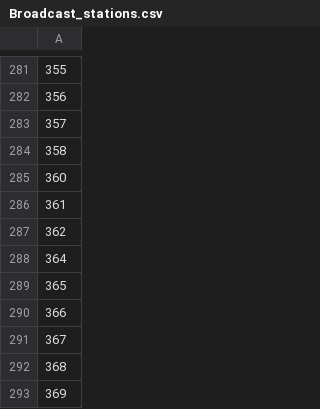
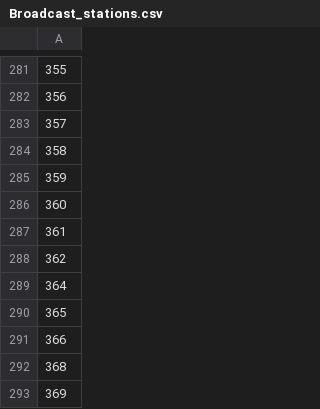
Before and after one commit to Ventim509/0918rvdaac51coshah17, a CSV file: Broadcast_stations.csv, drawn as a sheet; only a part is shown, gaps mark what is left out; removed rows and columns are numbered as before the commit, all else as after; the diff names each change by its address in the sheet, - before the commit and + after, or states it on an @@ line.

Commit message:
Update Broadcast_stations.csv

```diff
--- a/Broadcast_stations.csv
+++ b/Broadcast_stations.csv
+row 285: 359
-row 291: 367
```
